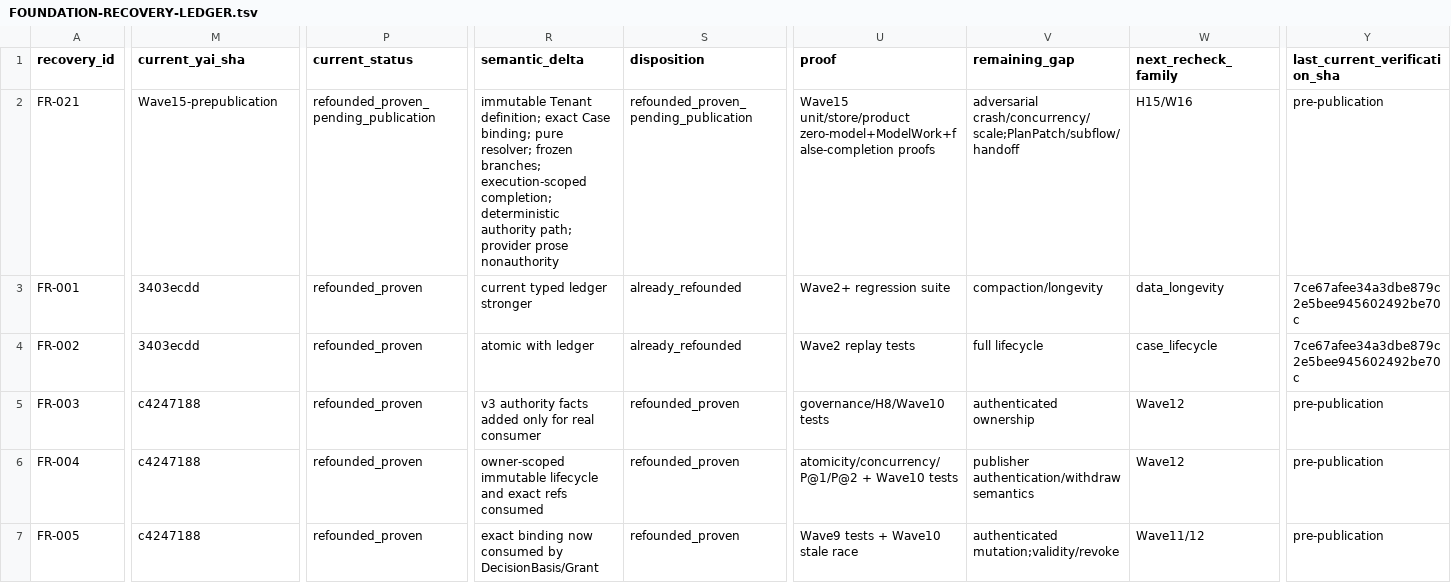
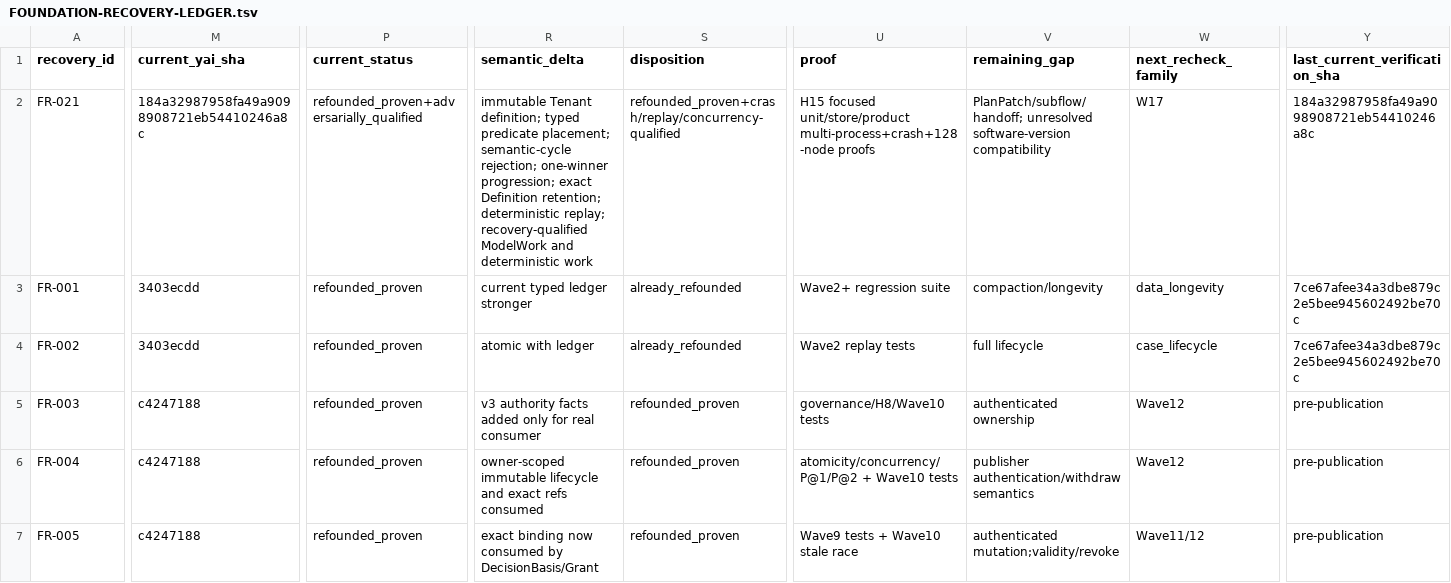
Before and after one commit to yailabs/yai, a TSV file: refoundation/foundation-recovery/FOUNDATION-RECOVERY-LEDGER.tsv, drawn as a sheet; only a part is shown, gaps mark what is left out; the diff covers the shown part only; the diff names each change by its address in the sheet, - before the commit and + after, or states it on an @@ line.

```diff
--- a/refoundation/foundation-recovery/FOUNDATION-RECOVERY-LEDGER.tsv
+++ b/refoundation/foundation-recovery/FOUNDATION-RECOVERY-LEDGER.tsv
-M2 (current_yai_sha): Wave15-prepublication
+M2 (current_yai_sha): 184a32987958fa49a9098908721eb54410246a8c
-P2 (current_status): refounded_proven_pending_publication
+P2 (current_status): refounded_proven+adversarially_qualified
-R2 (semantic_delta): …Tenant definition; exact Case binding; pure resolver; frozen branches; execution-scoped completion; deterministic authority path; provider prose nonauthority
+R2 (semantic_delta): …Tenant definition; typed predicate placement; semantic-cycle rejection; one-winner progression; exact Definition retention; deterministic replay; recovery-qualified ModelWork and deterministic work
-S2 (disposition): refounded_proven_pending_publication
+S2 (disposition): refounded_proven+crash/replay/concurrency-qualified
-U2 (proof): Wave15 unit/store/product zero-model+ModelWork+false-completion proofs
+U2 (proof): H15 focused unit/store/product multi-process+crash+128-node proofs
-V2 (remaining_gap): adversarial crash/concurrency/scale;PlanPatch/subflow/handoff
+V2 (remaining_gap): PlanPatch/subflow/handoff; unresolved software-version compatibility
-W2 (next_recheck_family): H15/W16
+W2 (next_recheck_family): W17
-Y2 (last_current_verification_sha): pre-publication
+Y2 (last_current_verification_sha): 184a32987958fa49a9098908721eb54410246a8c
```
Also changed, not shown: 1 edited cell elsewhere in this file, refoundation/foundation-recovery/RECOVERED-VS-MISSING.tsv, refoundation/foundation-recovery/WAVE-HISTORY.tsv, 3 other files.
